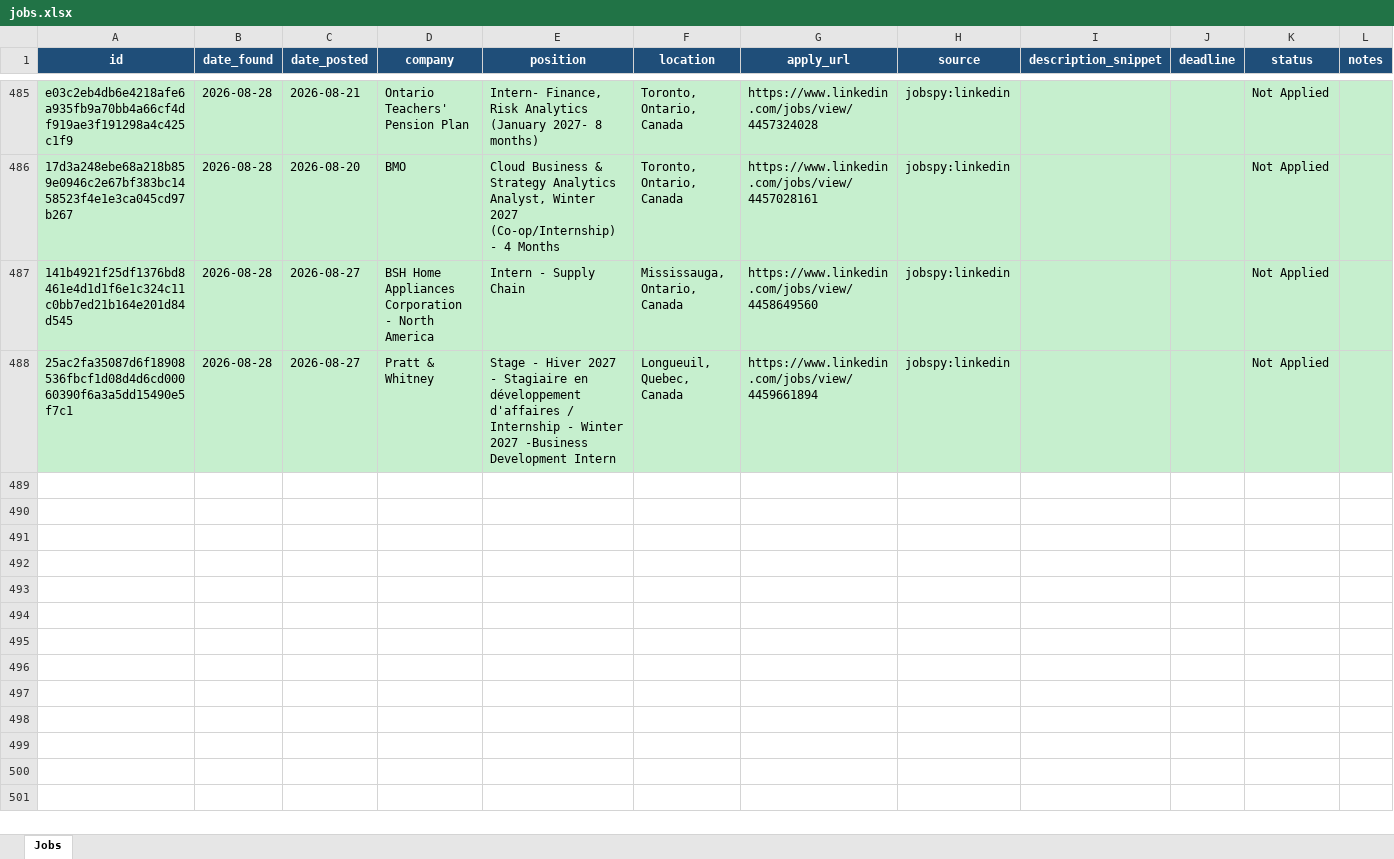
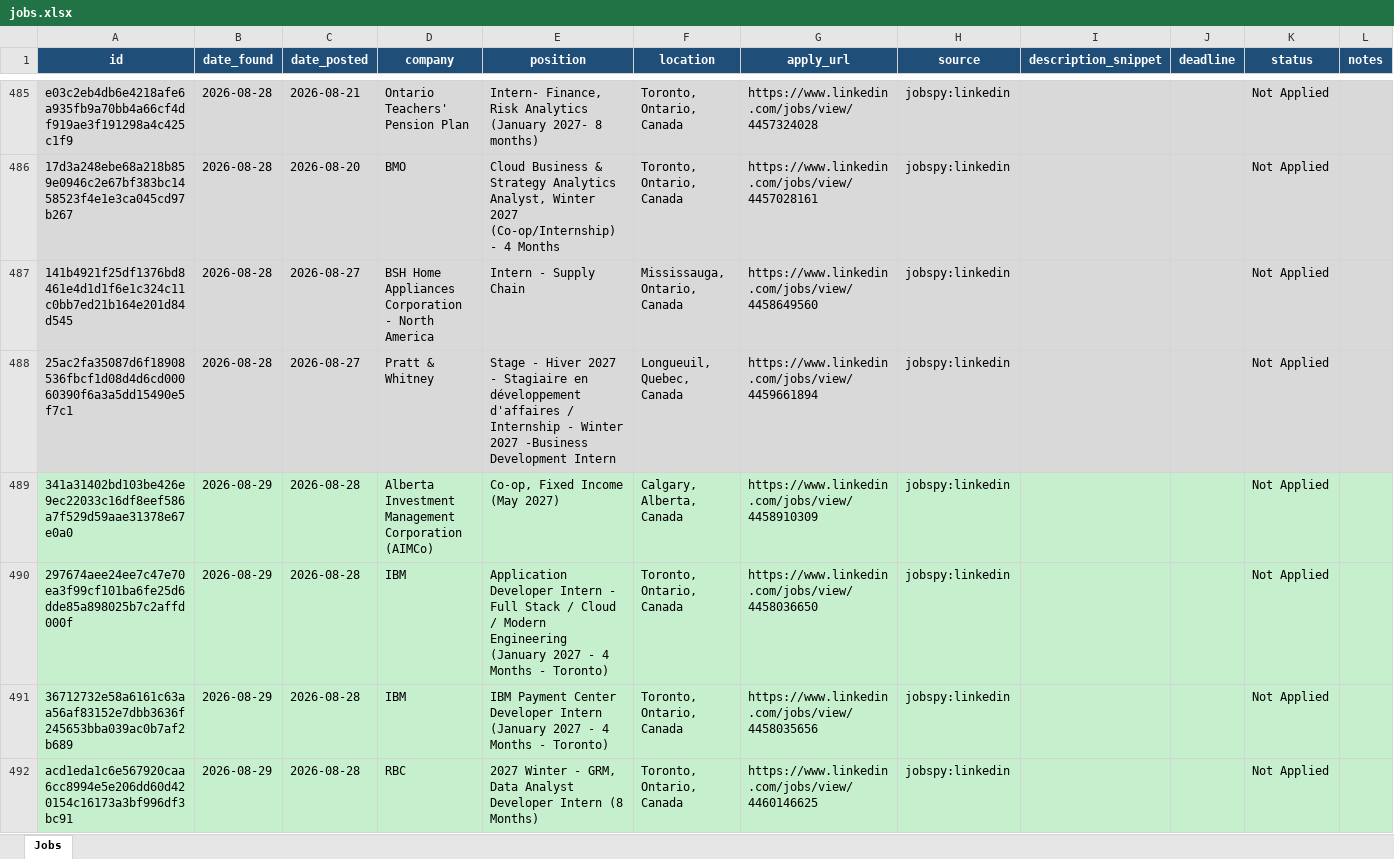
Before and after one commit to kunj406962/job-agent, an Excel workbook: data/jobs.xlsx, sheet Jobs, drawn as a sheet; only a part is shown, gaps mark what is left out; values as stored, in another font and other column widths than the file's, no borders; the diff covers the shown part only; the diff names each change by its address in the sheet, - before the commit and + after, or states it on an @@ line.

```diff
--- a/data/jobs.xlsx (sheet Jobs)
+++ b/data/jobs.xlsx (sheet Jobs)
+row 489: 341a31402bd103be426e9ec22033c16df8eef586a7f529d59aae31378e67e0a0 | 2026-08-29 | 2026-08-28 | Alberta Investment Management Corporation (AIMCo) | Co-op, Fixed Income (May 2027) | Calgary, Alberta, Canada | https://www.linkedin.com/jobs/view/4458910309 | jobspy:linkedin |  |  | Not Applied
+row 490: 297674aee24ee7c47e70ea3f99cf101ba6fe25d6dde85a898025b7c2affd000f | 2026-08-29 | 2026-08-28 | IBM | Application Developer Intern - Full Stack / Cloud / Modern Engineering (January 2027 - 4 Months - Toronto) | Toronto, Ontario, Canada | https://www.linkedin.com/jobs/view/4458036650 | jobspy:linkedin |  |  | Not Applied
+row 491: 36712732e58a6161c63aa56af83152e7dbb3636f245653bba039ac0b7af2b689 | 2026-08-29 | 2026-08-28 | IBM | IBM Payment Center Developer Intern (January 2027 - 4 Months - Toronto) | Toronto, Ontario, Canada | https://www.linkedin.com/jobs/view/4458035656 | jobspy:linkedin |  |  | Not Applied
+row 492: acd1eda1c6e567920caa6cc8994e5e206dd60d420154c16173a3bf996df3bc91 | 2026-08-29 | 2026-08-28 | RBC | 2027 Winter - GRM, Data Analyst Developer Intern (8 Months) | Toronto, Ontario, Canada | https://www.linkedin.com/jobs/view/4460146625 | jobspy:linkedin |  |  | Not Applied
```
Also changed, not shown: 11 added rows elsewhere in this sheet.
